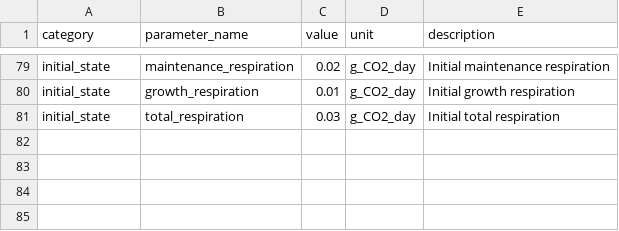
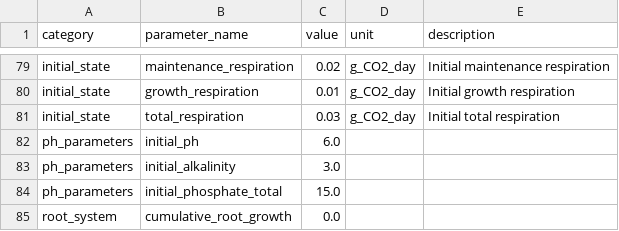
Before and after one commit to kapil-161/hydroponic_python, a CSV file: input/initials.csv, drawn as a sheet; only a part is shown, gaps mark what is left out.

```diff
--- a/input/initials.csv
+++ b/input/initials.csv
@@ -81 +81,5 @@ initial_state,growth_respiration,0.01,g_CO2_day,Initial growth respiration
 initial_state,total_respiration,0.03,g_CO2_day,Initial total respiration
+ph_parameters,initial_ph,6.0
+ph_parameters,initial_alkalinity,3.0
+ph_parameters,initial_phosphate_total,15.0
+root_system,cumulative_root_growth,0.0
```
Also changed, not shown: output/biomass_allocation.csv, output/canopy_architecture.csv, 30 other files.
